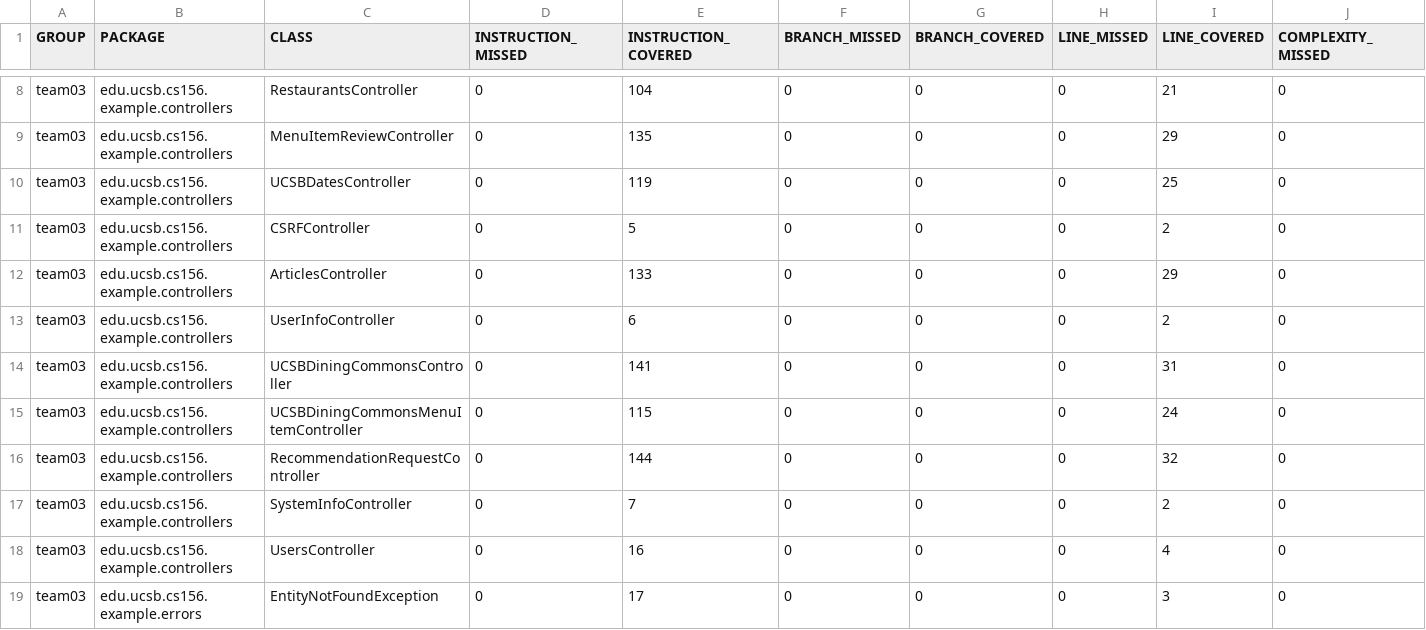
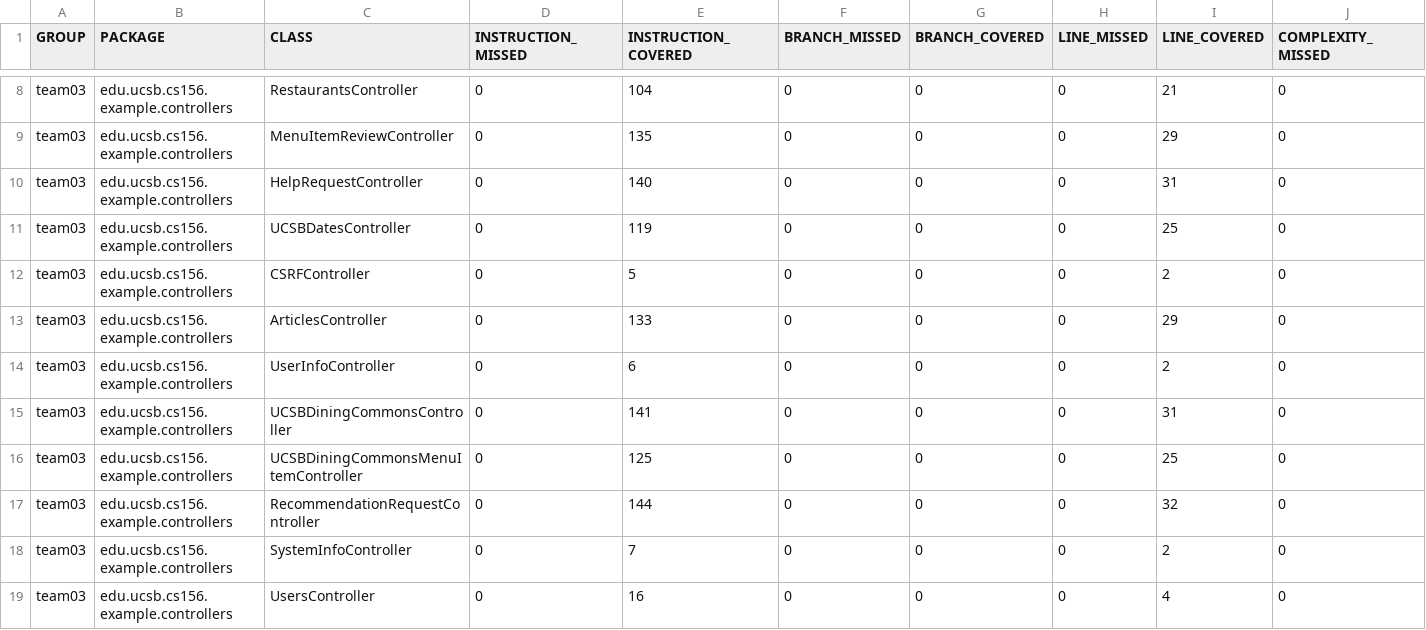
Before and after one commit to ucsb-cs156-s24/team03-s24-4pm-8, a CSV file: jacoco/jacoco.csv, drawn as a sheet; only a part is shown, gaps mark what is left out; the shorter side is filled out with more unchanged rows; addresses are those after the commit; rows hold the shown columns only; the diff names each change by its address in the sheet, - before the commit and + after, or states it on an @@ line.

Commit message:
Deploying to gh-pages from @ ucsb-cs156-s24/team03-s24-4pm-8@ea452dfd702082a6e689db633a28a14e367327b7 🚀

```diff
--- a/jacoco/jacoco.csv
+++ b/jacoco/jacoco.csv
+row 10: team03 | edu.ucsb.cs156.example.controllers | HelpRequestController | 0 | 140 | 0 | 0 | 0 | 31 | 0
-E16 (INSTRUCTION_COVERED): 115
+E16 (INSTRUCTION_COVERED): 125
-I16 (LINE_COVERED): 24
+I16 (LINE_COVERED): 25
```
Also changed, not shown: 9 other files.
